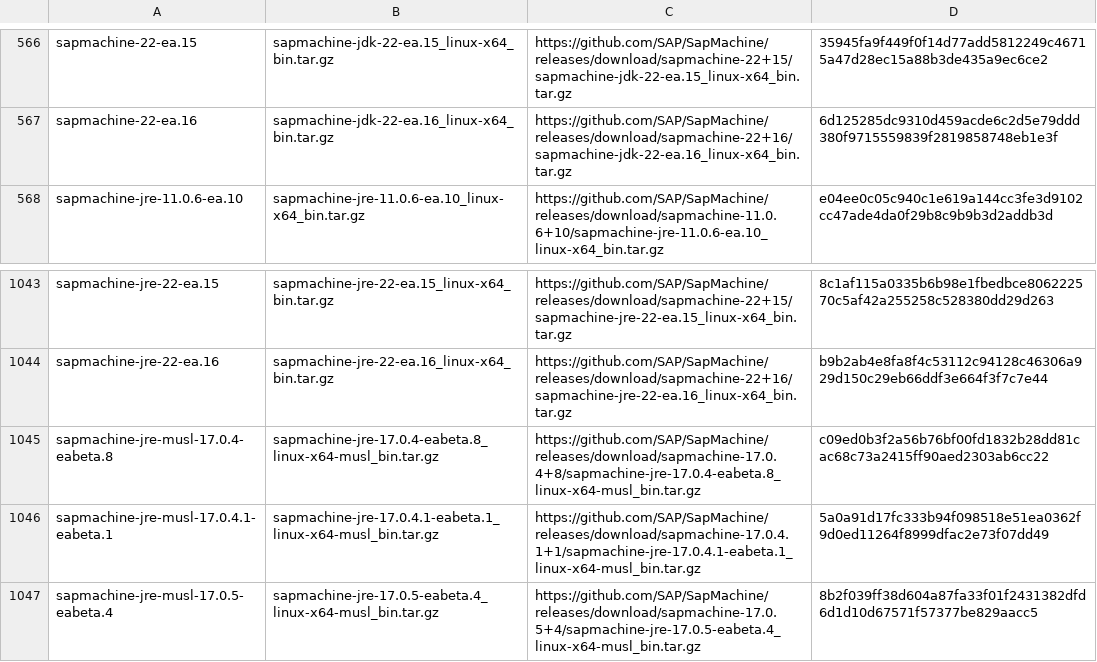
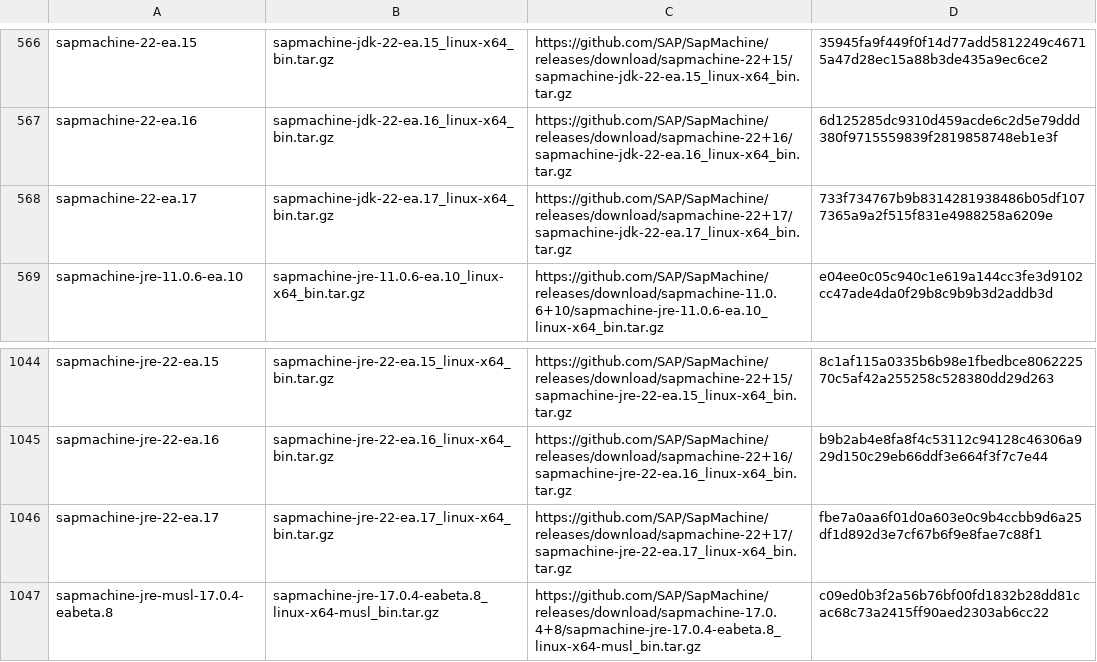
Before and after one commit to mise-plugins/rtx-java, a TSV file: data/jdk-linux-x86_64-ea.tsv, drawn as a sheet; only a part is shown, gaps mark what is left out; the shorter side is filled out with more unchanged rows; the diff names each change by its address in the sheet, - before the commit and + after, or states it on an @@ line.

```diff
--- a/data/jdk-linux-x86_64-ea.tsv
+++ b/data/jdk-linux-x86_64-ea.tsv
+row 568: sapmachine-22-ea.17 | sapmachine-jdk-22-ea.17_linux-x64_bin.tar.gz | https://github.com/SAP/SapMachine/releases/download/sapmachine-22+17/sapmachine-jdk-22-ea.17_linux-x64_bin.tar.gz | 733f734767b9b8314281938486b05df1077365a9a2f515f831e4988258a6209e
+row 1046: sapmachine-jre-22-ea.17 | sapmachine-jre-22-ea.17_linux-x64_bin.tar.gz | https://github.com/SAP/SapMachine/releases/download/sapmachine-22+17/sapmachine-jre-22-ea.17_linux-x64_bin.tar.gz | fbe7a0aa6f01d0a603e0c9b4ccbb9d6a25df1d892d3e7cf67b6f9e8fae7c88f1
```
Also changed, not shown: data/jdk-linux-aarch64-all.tsv, data/jdk-linux-aarch64-ea.tsv, 3 other files.
